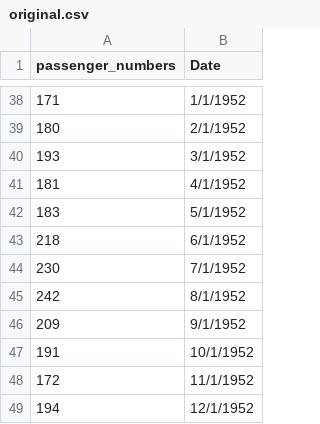
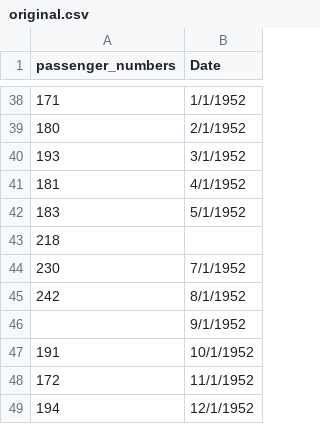
Before and after one commit to thinnguyen625/Data-Mining-Lab01, a CSV file: original.csv, drawn as a sheet; only a part is shown, gaps mark what is left out; the diff covers the shown part only.

```diff
--- a/original.csv
+++ b/original.csv
@@ -42,6 +42,6 @@ passenger_numbers,Date
 183,5/1/1952
-218,6/1/1952
+218,
 230,7/1/1952
 242,8/1/1952
-209,9/1/1952
+,9/1/1952
 191,10/1/1952
```
Also changed, not shown: 7 edited cells elsewhere in this file, 2 other files.
